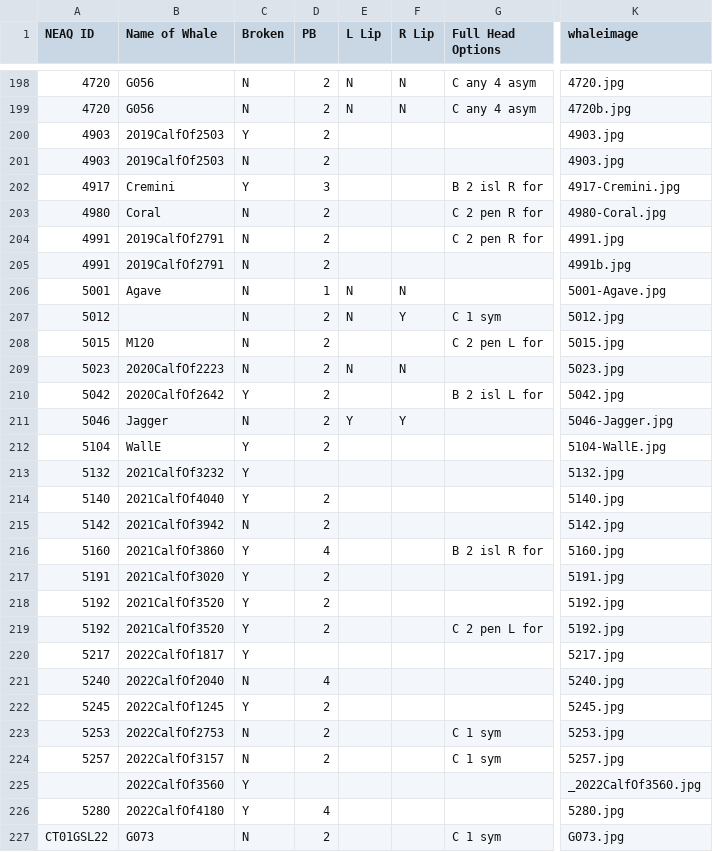
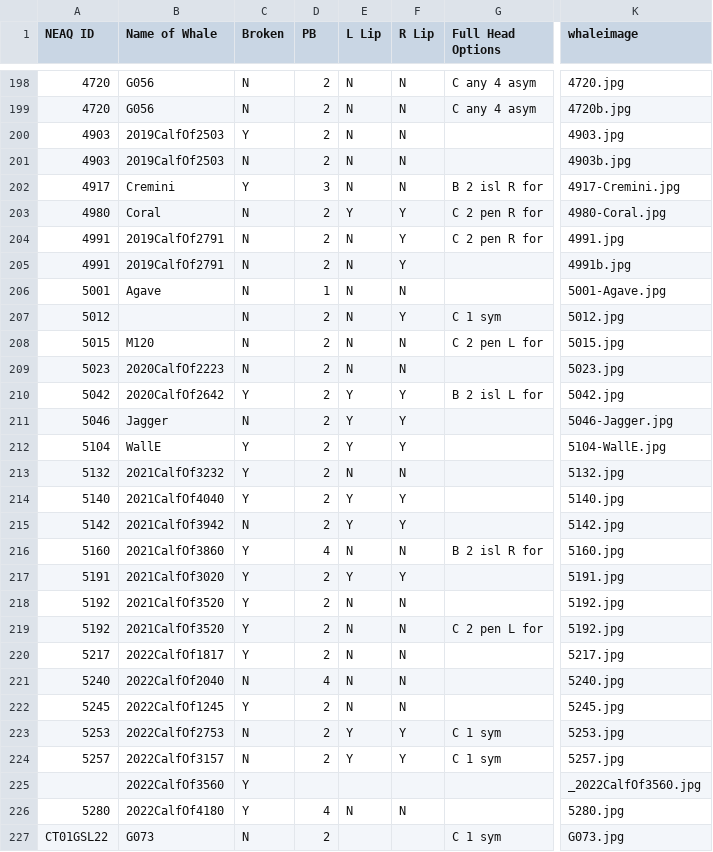
Before and after one commit to lizthompson07/DFO_IDapp, a CSV file: coding.csv, drawn as a sheet; only a part is shown, gaps mark what is left out; the diff covers the shown part only; the diff names each change by its address in the sheet, - before the commit and + after, or states it on an @@ line.

Commit message:
updates to whales:

```diff
--- a/coding.csv
+++ b/coding.csv
-E200:E202 (L Lip): (empty)
+E200:E202 (L Lip): N
-F200:F202 (R Lip): (empty)
+F200:F202 (R Lip): N
-K201 (whaleimage): 4903.jpg
+K201 (whaleimage): 4903b.jpg
-E203 (L Lip): (empty)
+E203 (L Lip): Y
-F203:F205 (R Lip): (empty)
+F203:F205 (R Lip): Y
-E204:E205 (L Lip): (empty)
+E204:E205 (L Lip): N
-E208 (L Lip): (empty)
+E208 (L Lip): N
-F208 (R Lip): (empty)
+F208 (R Lip): N
-E210 (L Lip): (empty)
+E210 (L Lip): Y
-F210 (R Lip): (empty)
+F210 (R Lip): Y
-E212 (L Lip): (empty)
+E212 (L Lip): Y
-F212 (R Lip): (empty)
+F212 (R Lip): Y
-D213 (PB): (empty)
+D213 (PB): 2
-E213 (L Lip): (empty)
+E213 (L Lip): N
-F213 (R Lip): (empty)
+F213 (R Lip): N
-E214:E215 (L Lip): (empty)
+E214:E215 (L Lip): Y
-F214:F215 (R Lip): (empty)
+F214:F215 (R Lip): Y
-E216 (L Lip): (empty)
+E216 (L Lip): N
-F216 (R Lip): (empty)
+F216 (R Lip): N
-E217 (L Lip): (empty)
+E217 (L Lip): Y
-F217 (R Lip): (empty)
+F217 (R Lip): Y
-E218:E222 (L Lip): (empty)
+E218:E222 (L Lip): N
-F218:F222 (R Lip): (empty)
+F218:F222 (R Lip): N
-D220 (PB): (empty)
+D220 (PB): 2
-E223:E224 (L Lip): (empty)
+E223:E224 (L Lip): Y
-F223:F224 (R Lip): (empty)
+F223:F224 (R Lip): Y
-E226 (L Lip): (empty)
+E226 (L Lip): N
-F226 (R Lip): (empty)
+F226 (R Lip): N
```
Also changed, not shown: 13 edited cells elsewhere in this file, 5 other files.
